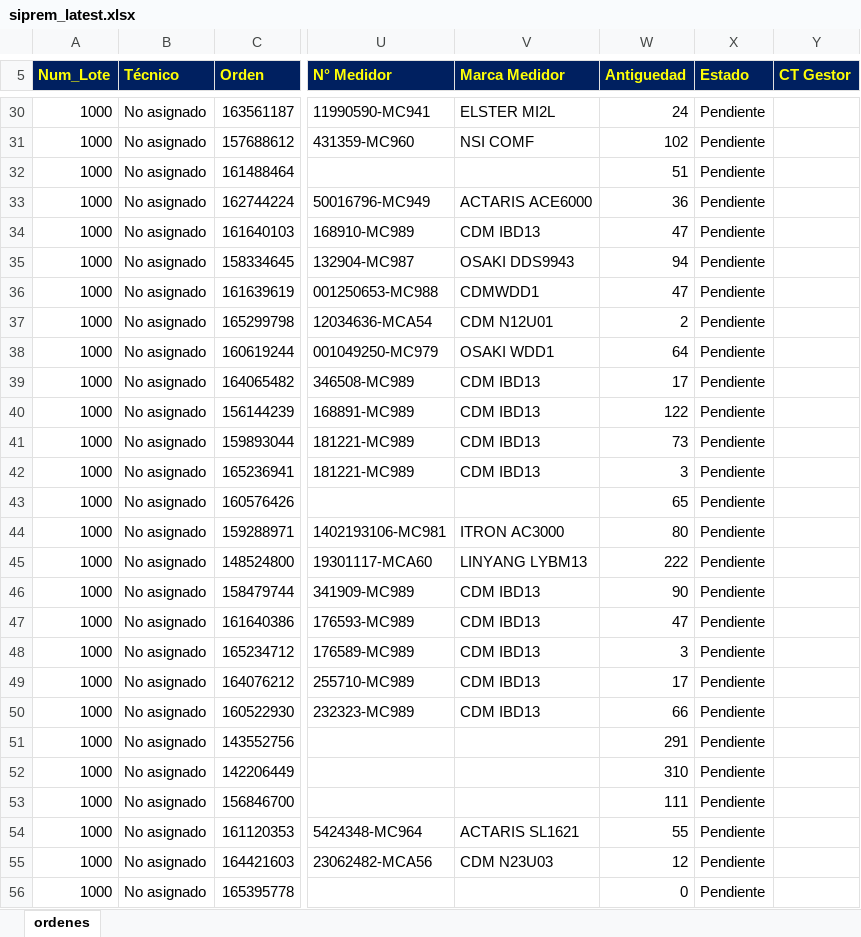
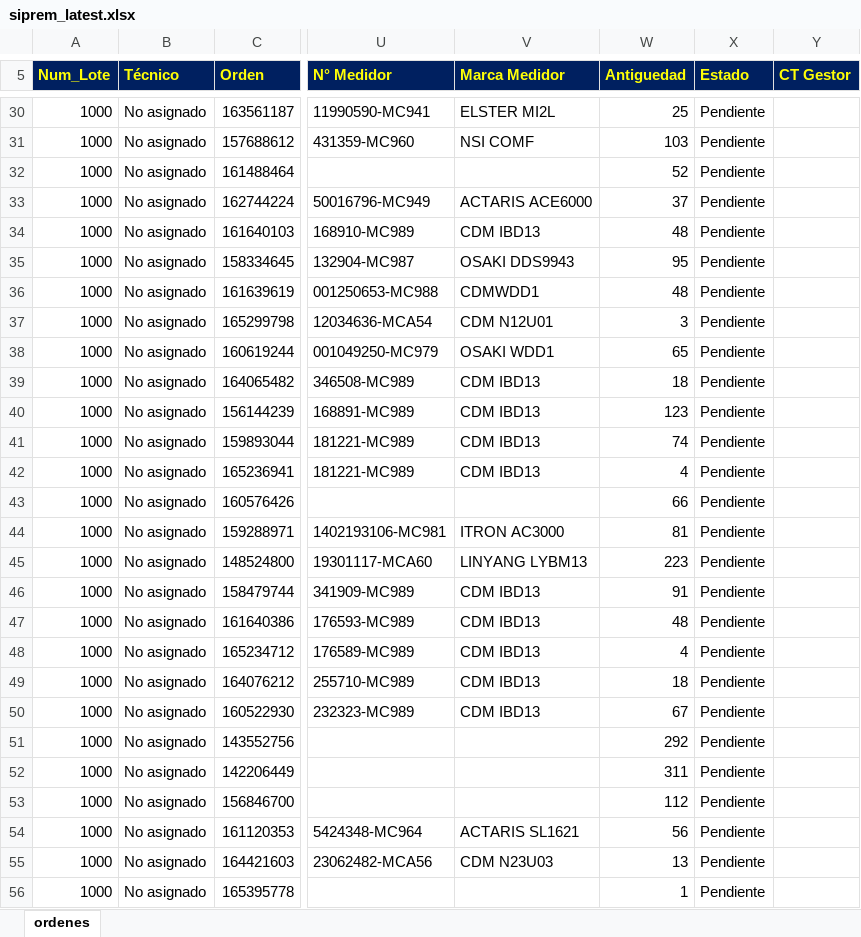
Before and after one commit to vikano27-debug/Dashboard_ING_VOA_Guajira, an Excel workbook: siprem_latest.xlsx, sheet ordenes, drawn as a sheet; only a part is shown, gaps mark what is left out; values as stored, in another font and other column widths than the file's, no borders; the diff covers the shown part only; the diff names each change by its address in the sheet, - before the commit and + after, or states it on an @@ line.

```diff
--- a/siprem_latest.xlsx (sheet ordenes)
+++ b/siprem_latest.xlsx (sheet ordenes)
-W30 (Antiguedad): 24
+W30 (Antiguedad): 25
-W31 (Antiguedad): 102
+W31 (Antiguedad): 103
-W32 (Antiguedad): 51
+W32 (Antiguedad): 52
-W33 (Antiguedad): 36
+W33 (Antiguedad): 37
-W34 (Antiguedad): 47
+W34 (Antiguedad): 48
-W35 (Antiguedad): 94
+W35 (Antiguedad): 95
-W36 (Antiguedad): 47
+W36 (Antiguedad): 48
-W37 (Antiguedad): 2
+W37 (Antiguedad): 3
-W38 (Antiguedad): 64
+W38 (Antiguedad): 65
-W39 (Antiguedad): 17
+W39 (Antiguedad): 18
-W40 (Antiguedad): 122
+W40 (Antiguedad): 123
-W41 (Antiguedad): 73
+W41 (Antiguedad): 74
-W42 (Antiguedad): 3
+W42 (Antiguedad): 4
-W43 (Antiguedad): 65
+W43 (Antiguedad): 66
-W44 (Antiguedad): 80
+W44 (Antiguedad): 81
-W45 (Antiguedad): 222
+W45 (Antiguedad): 223
-W46 (Antiguedad): 90
+W46 (Antiguedad): 91
-W47 (Antiguedad): 47
+W47 (Antiguedad): 48
-W48 (Antiguedad): 3
+W48 (Antiguedad): 4
-W49 (Antiguedad): 17
+W49 (Antiguedad): 18
-W50 (Antiguedad): 66
+W50 (Antiguedad): 67
-W51 (Antiguedad): 291
+W51 (Antiguedad): 292
-W52 (Antiguedad): 310
+W52 (Antiguedad): 311
-W53 (Antiguedad): 111
+W53 (Antiguedad): 112
-W54 (Antiguedad): 55
+W54 (Antiguedad): 56
-W55 (Antiguedad): 12
+W55 (Antiguedad): 13
-W56 (Antiguedad): 0
+W56 (Antiguedad): 1
```
Also changed, not shown: 1213 edited cells elsewhere in this sheet.
